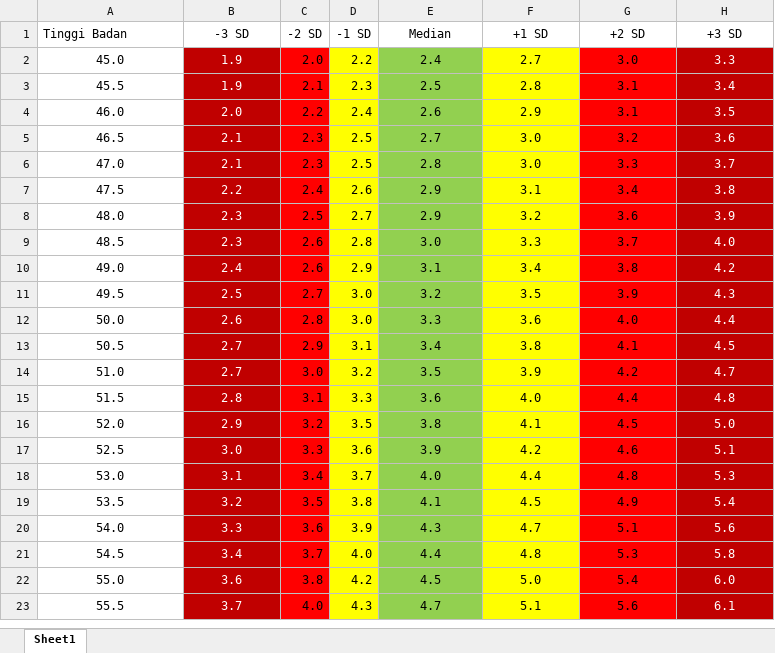
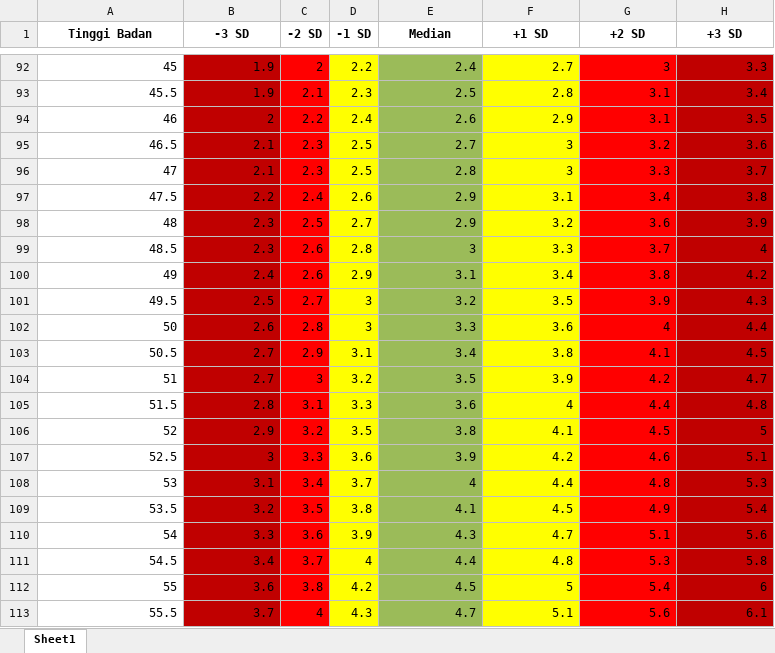
Before and after one commit to StunBy-Bangkit-Capstone/ai-integrated, an Excel workbook: bangkit_ai/dataset_baby/BB-PB laki-laki 0-2 thn.xlsx, sheet Sheet1, drawn as a sheet; only a part is shown, gaps mark what is left out; values as stored, in another font and other column widths than the file's, no borders; addresses are those after the commit; the diff covers the shown part only; the diff names each change by its address in the sheet, - before the commit and + after, or states it on an @@ line.

```diff
--- a/bangkit_ai/dataset_baby/BB-PB laki-laki 0-2 thn.xlsx (sheet Sheet1)
+++ b/bangkit_ai/dataset_baby/BB-PB laki-laki 0-2 thn.xlsx (sheet Sheet1)
-A1:H1 bold: off
+A1:H1 bold: on
-A1 alignment: left
+A1 alignment: center
-A92 (Tinggi Badan): 45.0
+A92 (Tinggi Badan): 45
-A92:B113 alignment: center
+A92:B113 alignment: right
-B92:B113 text colour: #FFFFFF
+B92:B113 text colour: black
-C92 (-2 SD): 2.0
+C92 (-2 SD): 2
-E92:H113 alignment: center
+E92:H113 alignment: right
-G92 (+2 SD): 3.0
+G92 (+2 SD): 3
-H92:H113 text colour: #FFFFFF
+H92:H113 text colour: black
-A94 (Tinggi Badan): 46.0
+A94 (Tinggi Badan): 46
-B94 (-3 SD): 2.0
+B94 (-3 SD): 2
-F95:F96 (+1 SD): 3.0
+F95:F96 (+1 SD): 3
-A96 (Tinggi Badan): 47.0
+A96 (Tinggi Badan): 47
-A98 (Tinggi Badan): 48.0
+A98 (Tinggi Badan): 48
-E99 (Median): 3.0
+E99 (Median): 3
-H99 (+3 SD): 4.0
+H99 (+3 SD): 4
-A100 (Tinggi Badan): 49.0
+A100 (Tinggi Badan): 49
-D101:D102 (-1 SD): 3.0
+D101:D102 (-1 SD): 3
-A102 (Tinggi Badan): 50.0
+A102 (Tinggi Badan): 50
-G102 (+2 SD): 4.0
+G102 (+2 SD): 4
-A104 (Tinggi Badan): 51.0
+A104 (Tinggi Badan): 51
-C104 (-2 SD): 3.0
+C104 (-2 SD): 3
-F105 (+1 SD): 4.0
+F105 (+1 SD): 4
-A106 (Tinggi Badan): 52.0
+A106 (Tinggi Badan): 52
-H106 (+3 SD): 5.0
+H106 (+3 SD): 5
-B107 (-3 SD): 3.0
+B107 (-3 SD): 3
-A108 (Tinggi Badan): 53.0
+A108 (Tinggi Badan): 53
-E108 (Median): 4.0
+E108 (Median): 4
-A110 (Tinggi Badan): 54.0
+A110 (Tinggi Badan): 54
-D111 (-1 SD): 4.0
+D111 (-1 SD): 4
-A112 (Tinggi Badan): 55.0
+A112 (Tinggi Badan): 55
-F112 (+1 SD): 5.0
+F112 (+1 SD): 5
-H112 (+3 SD): 6.0
+H112 (+3 SD): 6
-C113 (-2 SD): 4.0
+C113 (-2 SD): 4
```
Also changed, not shown: 90 added rows, 134 edited cells and cell formats elsewhere in this sheet, bangkit_ai/dataset_baby/BB-PB pr 0-2 thn.xlsx.
